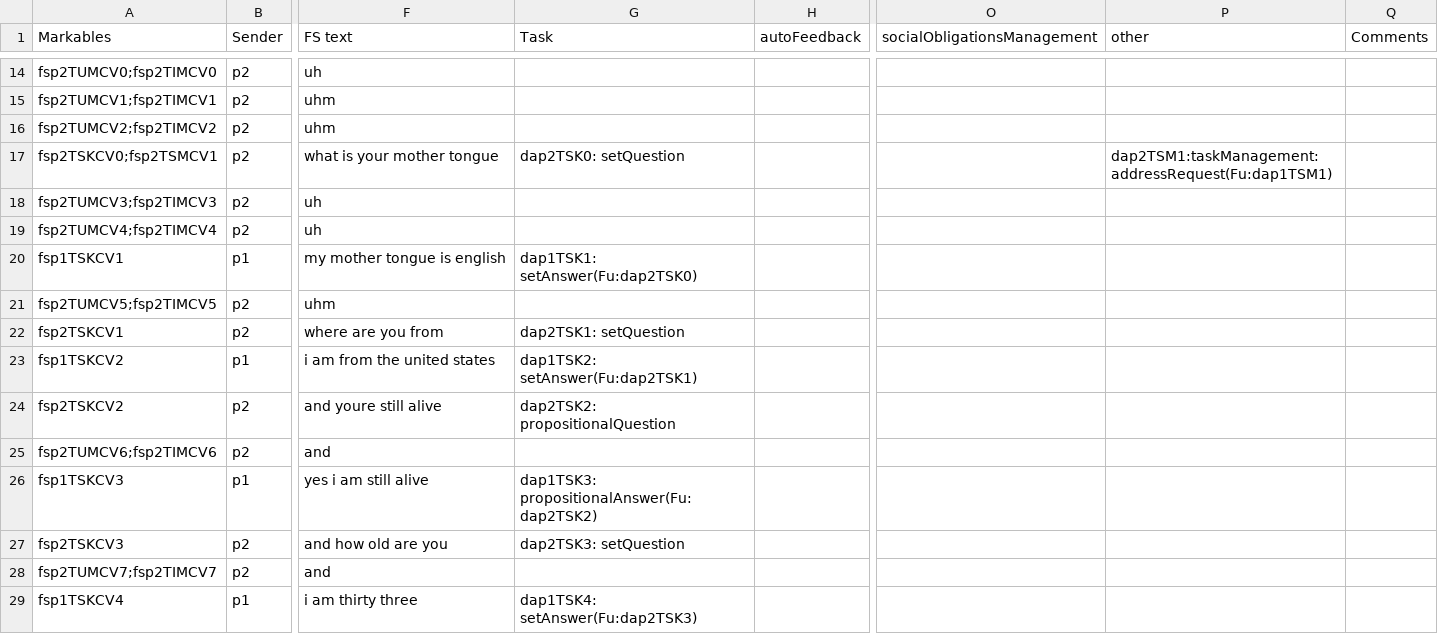
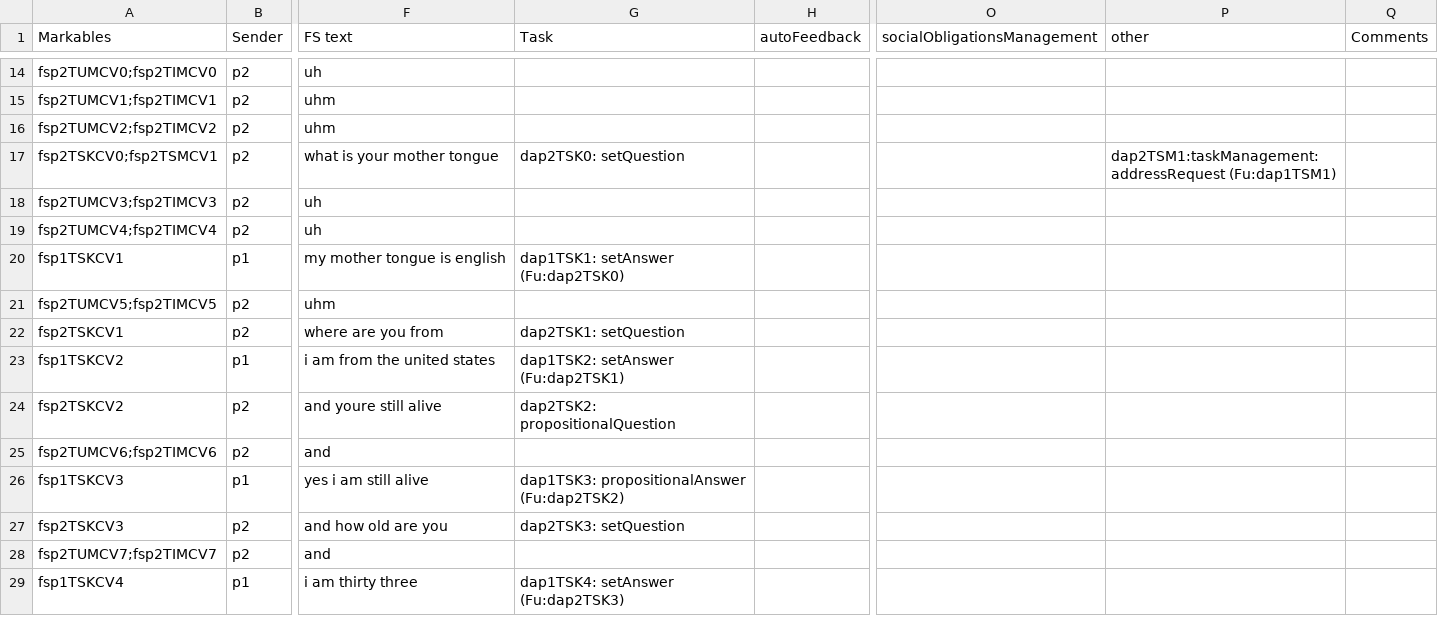
Before and after one commit to CptPoesn/TBC-SoftwareProject, a CSV file: datahandling/csv/DBOX/venus_DiAML-MultiTab.csv, drawn as a sheet; only a part is shown, gaps mark what is left out; the diff covers the shown part only; the diff names each change by its address in the sheet, - before the commit and + after, or states it on an @@ line.

```diff
--- a/datahandling/csv/DBOX/venus_DiAML-MultiTab.csv
+++ b/datahandling/csv/DBOX/venus_DiAML-MultiTab.csv
-P17 (other): dap2TSM1:taskManagement:addressRequest(Fu:dap1TSM1)
+P17 (other): dap2TSM1:taskManagement:addressRequest (Fu:dap1TSM1)
-G20 (Task): dap1TSK1: setAnswer(Fu:dap2TSK0)
+G20 (Task): dap1TSK1: setAnswer (Fu:dap2TSK0)
-G23 (Task): dap1TSK2: setAnswer(Fu:dap2TSK1)
+G23 (Task): dap1TSK2: setAnswer (Fu:dap2TSK1)
-G26 (Task): dap1TSK3: propositionalAnswer(Fu:dap2TSK2)
+G26 (Task): dap1TSK3: propositionalAnswer (Fu:dap2TSK2)
-G29 (Task): dap1TSK4: setAnswer(Fu:dap2TSK3)
+G29 (Task): dap1TSK4: setAnswer (Fu:dap2TSK3)
```
Also changed, not shown: 26 edited cells elsewhere in this file, datahandling/csv/DBOX/diana_DiAML-MultiTab-4.csv, datahandling/csv/DBOX/eleanor_DiAML-MultiTab.csv, 9 other files.
